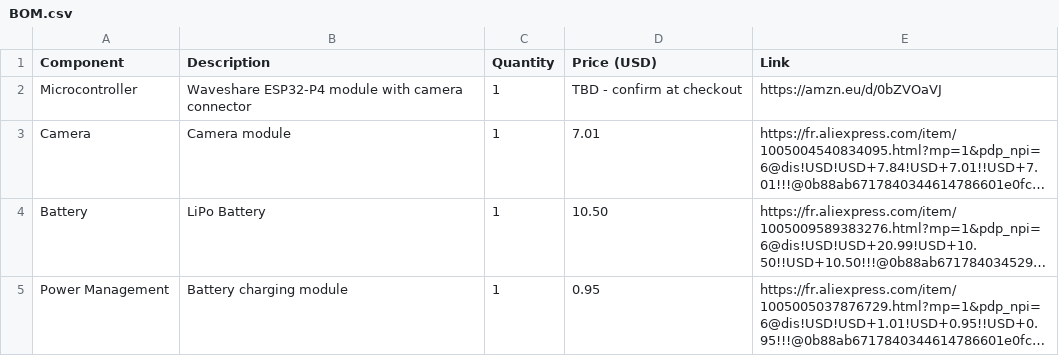
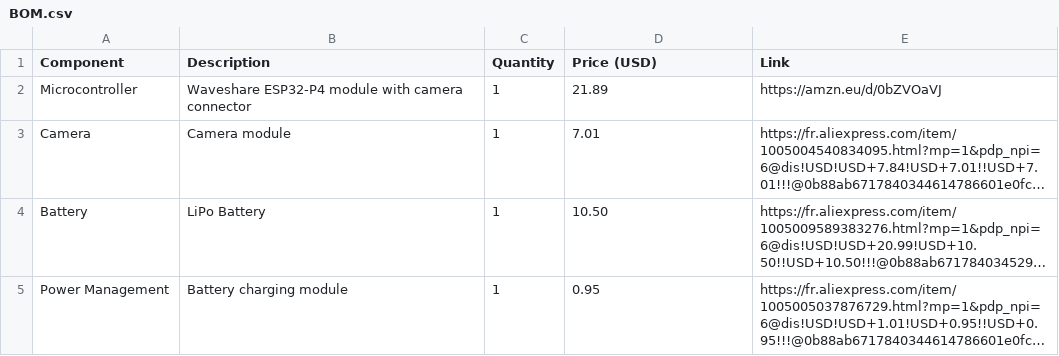
Before and after one commit to Laurentsandler/Esp-Gopro, a CSV file: docs/BOM.csv, drawn as a sheet; long unchanged cells end in …; the diff names each change by its address in the sheet, - before the commit and + after, or states it on an @@ line.

Commit message:
Update Microcontroller price in BOM.csv
Updated the price of the Microcontroller in the BOM.

```diff
--- a/docs/BOM.csv
+++ b/docs/BOM.csv
-D2 (Price (USD)): TBD - confirm at checkout
+D2 (Price (USD)): 21.89
```
